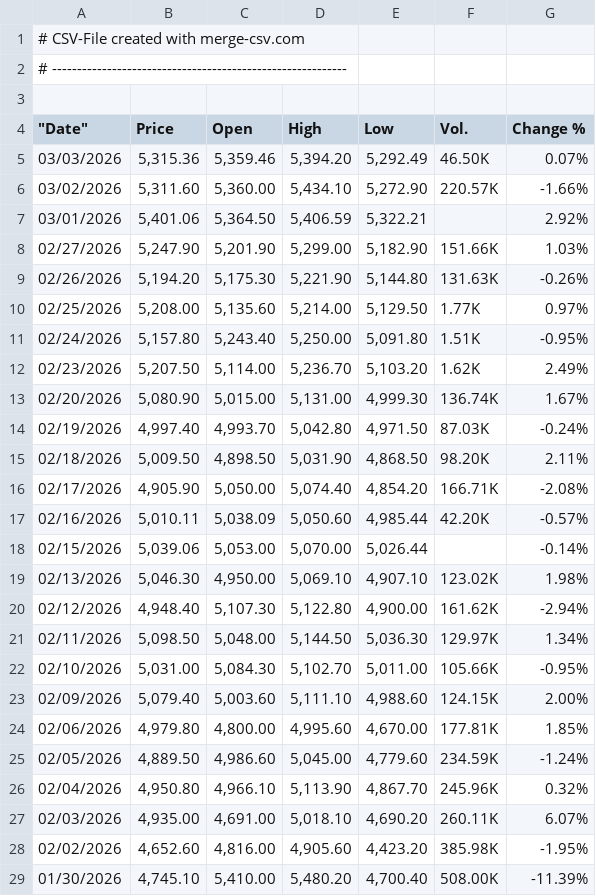
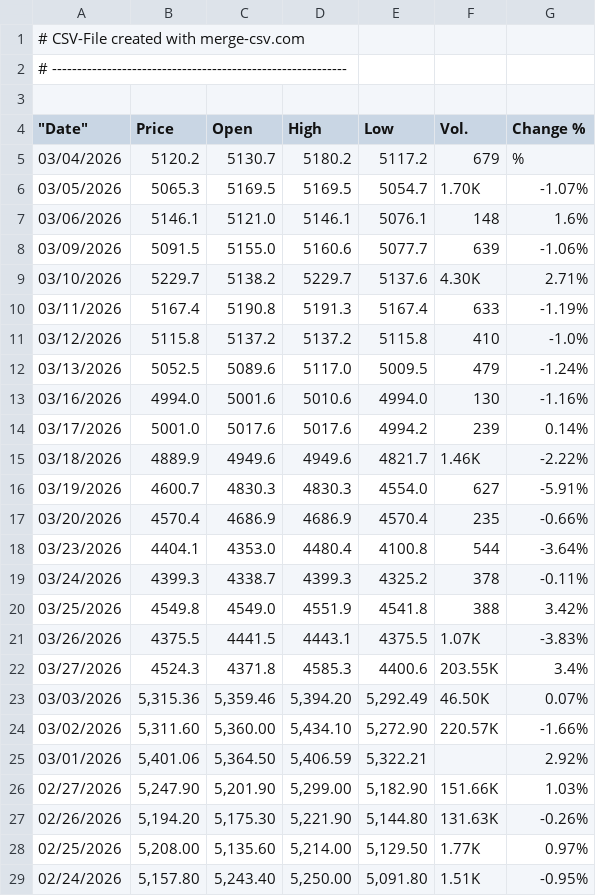
Before and after one commit to alagarsamy-m/GoldSense, a CSV file: dataset/Gold Rate.csv, drawn as a sheet; only a part is shown; the shorter side is filled out with more unchanged rows; the diff names each change by its address in the sheet, - before the commit and + after, or states it on an @@ line.

Commit message:
data: update dataset through 2026-03-27, add macro and   sentiment data
  - Gold prices updated with 18 new trading days (Mar 4-27 2026)
  - USD/INR rates updated in parallel
  - Macro data cached: DXY, VIX, TNX, OIL from Yahoo Finance
  - Sentiment logs initialized from RSS feeds
  - System status file added for MLOps health tracking

```diff
--- a/dataset/Gold Rate.csv
+++ b/dataset/Gold Rate.csv
+row 5: 03/04/2026 | 5120.2 | 5130.7 | 5180.2 | 5117.2 | 679 | %
+row 6: 03/05/2026 | 5065.3 | 5169.5 | 5169.5 | 5054.7 | 1.70K | -1.07%
+row 7: 03/06/2026 | 5146.1 | 5121.0 | 5146.1 | 5076.1 | 148 | 1.6%
+row 8: 03/09/2026 | 5091.5 | 5155.0 | 5160.6 | 5077.7 | 639 | -1.06%
+row 9: 03/10/2026 | 5229.7 | 5138.2 | 5229.7 | 5137.6 | 4.30K | 2.71%
+row 10: 03/11/2026 | 5167.4 | 5190.8 | 5191.3 | 5167.4 | 633 | -1.19%
+row 11: 03/12/2026 | 5115.8 | 5137.2 | 5137.2 | 5115.8 | 410 | -1.0%
+row 12: 03/13/2026 | 5052.5 | 5089.6 | 5117.0 | 5009.5 | 479 | -1.24%
+row 13: 03/16/2026 | 4994.0 | 5001.6 | 5010.6 | 4994.0 | 130 | -1.16%
+row 14: 03/17/2026 | 5001.0 | 5017.6 | 5017.6 | 4994.2 | 239 | 0.14%
+row 15: 03/18/2026 | 4889.9 | 4949.6 | 4949.6 | 4821.7 | 1.46K | -2.22%
+row 16: 03/19/2026 | 4600.7 | 4830.3 | 4830.3 | 4554.0 | 627 | -5.91%
+row 17: 03/20/2026 | 4570.4 | 4686.9 | 4686.9 | 4570.4 | 235 | -0.66%
+row 18: 03/23/2026 | 4404.1 | 4353.0 | 4480.4 | 4100.8 | 544 | -3.64%
+row 19: 03/24/2026 | 4399.3 | 4338.7 | 4399.3 | 4325.2 | 378 | -0.11%
+row 20: 03/25/2026 | 4549.8 | 4549.0 | 4551.9 | 4541.8 | 388 | 3.42%
+row 21: 03/26/2026 | 4375.5 | 4441.5 | 4443.1 | 4375.5 | 1.07K | -3.83%
+row 22: 03/27/2026 | 4524.3 | 4371.8 | 4585.3 | 4400.6 | 203.55K | 3.4%
```
Also changed, not shown: dataset/USD-INR.csv, 6 other files.
